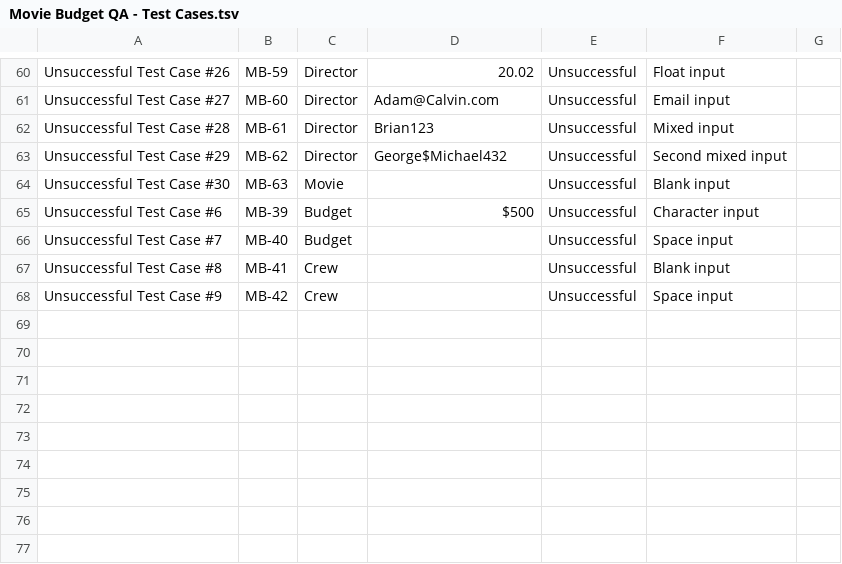
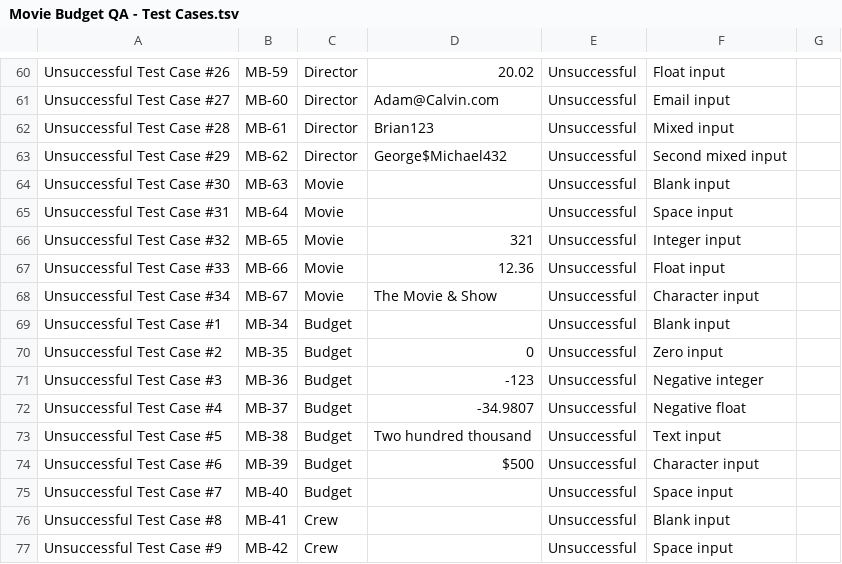
Before and after one commit to yulver-musa/QA_Portfolio, a TSV file: python_QA/Movie Budget QA - Test Cases.tsv, drawn as a sheet; only a part is shown, gaps mark what is left out.

Commit message:
Update Movie Budget QA - Test Cases.tsv

```diff
--- a/python_QA/Movie Budget QA - Test Cases.tsv
+++ b/python_QA/Movie Budget QA - Test Cases.tsv
@@ -64,2 +64,11 @@ Unsuccessful Test Case #29	MB-62	Director	 George$Michael432	Unsuccessful	Second
 Unsuccessful Test Case #30	MB-63	Movie	""	Unsuccessful	Blank input	
+Unsuccessful Test Case #31	MB-64	Movie	" "	Unsuccessful	Space input	
+Unsuccessful Test Case #32	MB-65	Movie	321	Unsuccessful	Integer input	
+Unsuccessful Test Case #33	MB-66	Movie	12.36	Unsuccessful	Float input	
+Unsuccessful Test Case #34	MB-67	Movie	The Movie & Show	Unsuccessful	Character input	
+Unsuccessful Test Case #1	MB-34	Budget	""	Unsuccessful	Blank input	
+Unsuccessful Test Case #2	MB-35	Budget	0	Unsuccessful	Zero input	
+Unsuccessful Test Case #3	MB-36	Budget	-123 	Unsuccessful	Negative integer	
+Unsuccessful Test Case #4	MB-37	Budget	 -34.9807	Unsuccessful	Negative float	
+Unsuccessful Test Case #5	MB-38	Budget	Two hundred thousand	Unsuccessful	Text input	
 Unsuccessful Test Case #6	MB-39	Budget	$500	Unsuccessful	Character input	
```
